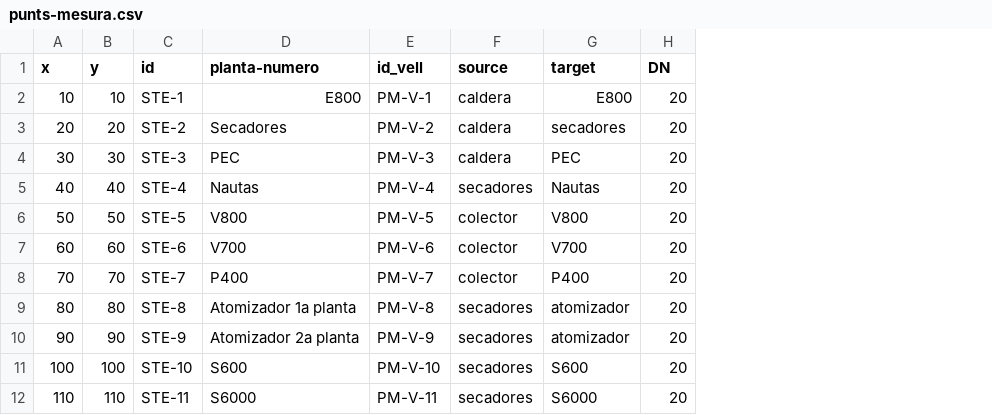
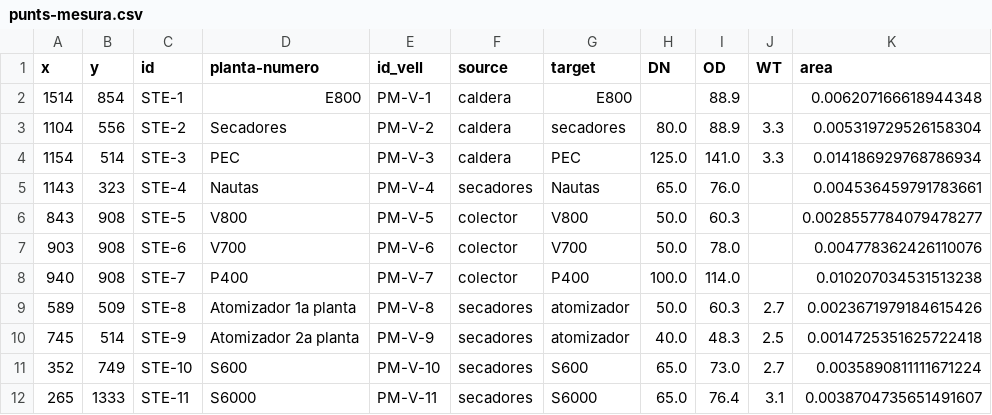
Before and after one commit to LeoDaVinci16/supersonic-vapor, a CSV file: data/csv/punts-mesura.csv, drawn as a sheet; the diff names each change by its address in the sheet, - before the commit and + after, or states it on an @@ line.

```diff
--- a/data/csv/punts-mesura.csv
+++ b/data/csv/punts-mesura.csv
+column I (OD), rows 2-12: 88.9 | 88.9 | 141.0 | 76.0 | 60.3 | 78.0 | 114.0 | 60.3 | 48.3 | 73.0 | 76.4
+column J (WT), rows 3-12: 3.3 | 3.3 |  |  |  |  | 2.7 | 2.5 | 2.7 | 3.1
+column K (area), rows 2-12: 0.006207166618944348 | 0.005319729526158304 | 0.014186929768786934 | 0.004536459791783661 | 0.0028557784079478277 | 0.004778362426110076 | 0.010207034531513238 | 0.0023671979184615426 | 0.0014725351625722418 | 0.0035890811111671224 | 0.0038704735651491607
-A2 (x): 10
+A2 (x): 1514
-B2 (y): 10
+B2 (y): 854
-H2 (DN): 20
+H2 (DN): (empty)
-A3 (x): 20
+A3 (x): 1104
-B3 (y): 20
+B3 (y): 556
-H3 (DN): 20
+H3 (DN): 80.0
-A4 (x): 30
+A4 (x): 1154
-B4 (y): 30
+B4 (y): 514
-H4 (DN): 20
+H4 (DN): 125.0
-A5 (x): 40
+A5 (x): 1143
-B5 (y): 40
+B5 (y): 323
-H5 (DN): 20
+H5 (DN): 65.0
-A6 (x): 50
+A6 (x): 843
-B6 (y): 50
+B6 (y): 908
-H6:H7 (DN): 20
+H6:H7 (DN): 50.0
-A7 (x): 60
+A7 (x): 903
-B7 (y): 60
+B7 (y): 908
-A8 (x): 70
+A8 (x): 940
-B8 (y): 70
+B8 (y): 908
-H8 (DN): 20
+H8 (DN): 100.0
-A9 (x): 80
+A9 (x): 589
-B9 (y): 80
+B9 (y): 509
-H9 (DN): 20
+H9 (DN): 50.0
-A10 (x): 90
+A10 (x): 745
-B10 (y): 90
+B10 (y): 514
-H10 (DN): 20
+H10 (DN): 40.0
-A11 (x): 100
+A11 (x): 352
-B11 (y): 100
+B11 (y): 749
-H11:H12 (DN): 20
+H11:H12 (DN): 65.0
-A12 (x): 110
+A12 (x): 265
-B12 (y): 110
+B12 (y): 1333
```
Also changed, not shown: data/csv/sankey_nodes.csv, 2 other files.
